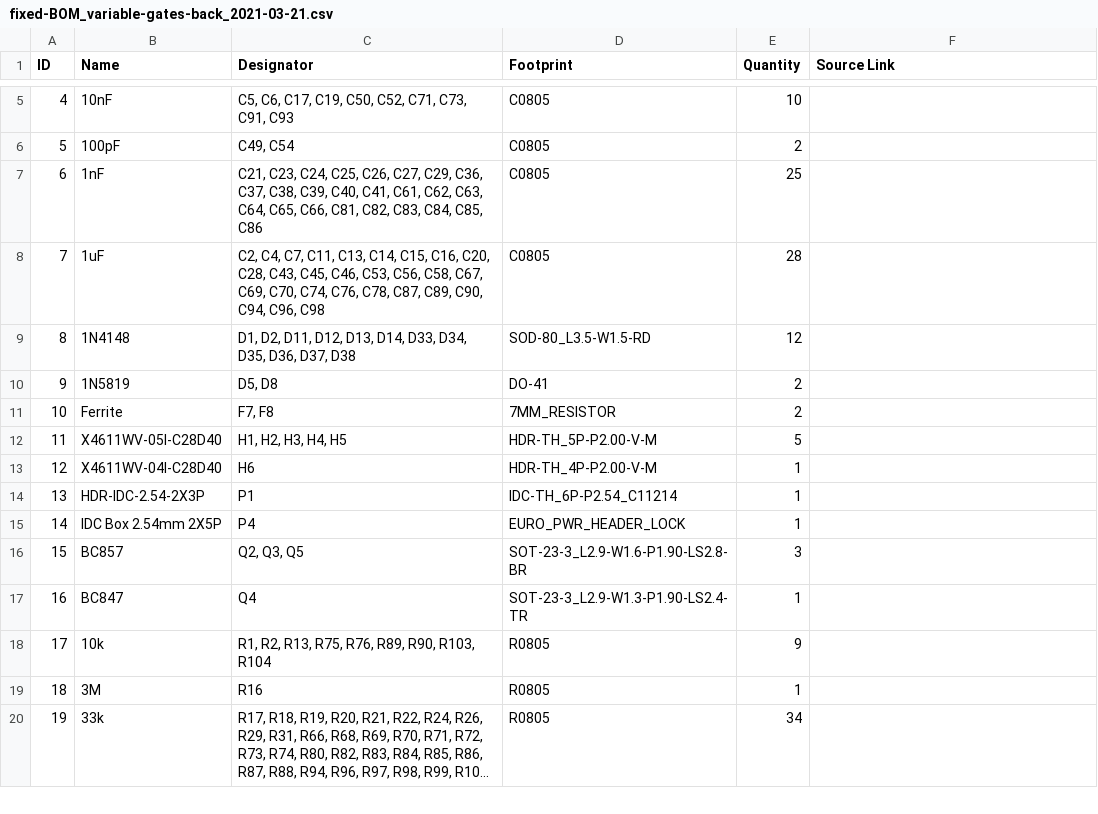
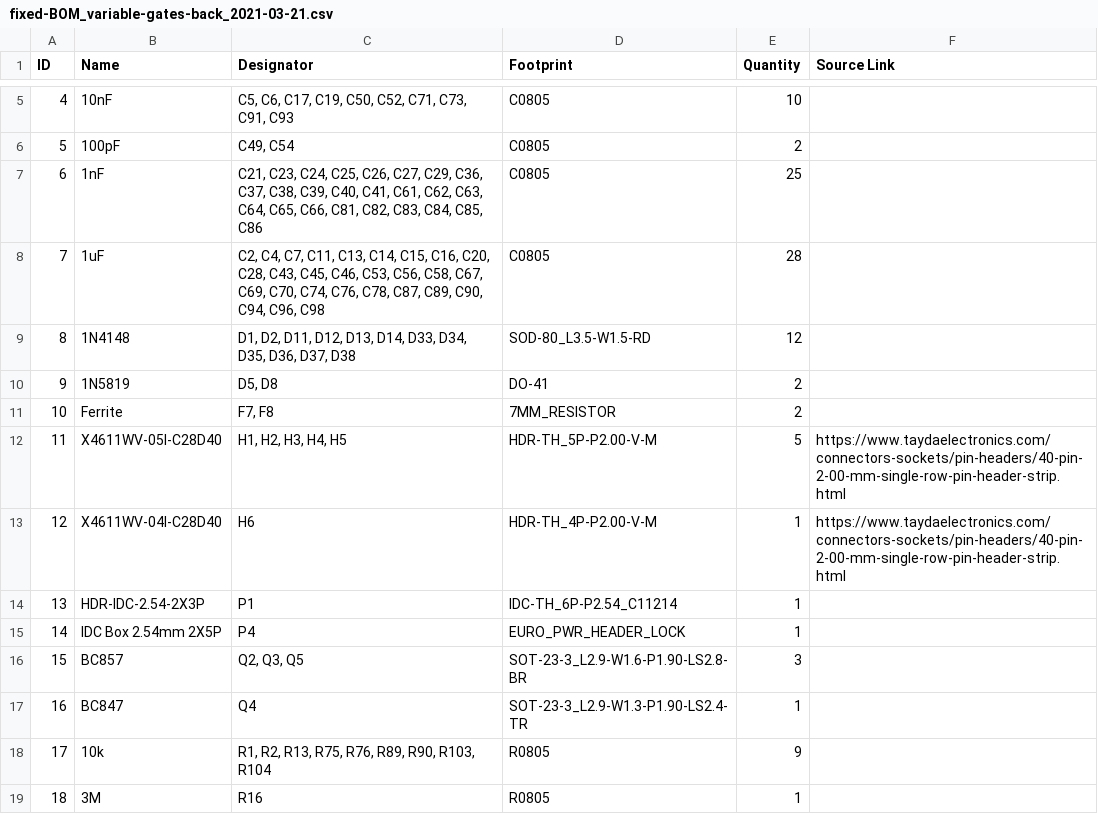
Before and after one commit to 508-loop-detected/variable-gates, a CSV file: fixed-BOM_variable-gates-back_2021-03-21.csv, drawn as a sheet; only a part is shown, gaps mark what is left out; the shorter side is filled out with more unchanged rows; long unchanged cells end in ….

```diff
--- a/fixed-BOM_variable-gates-back_2021-03-21.csv
+++ b/fixed-BOM_variable-gates-back_2021-03-21.csv
@@ -11,4 +11,4 @@ ID,Name,Designator,Footprint,Quantity,Source Link
 10,Ferrite,"F7, F8",7MM_RESISTOR,2,
-11,X4611WV-05I-C28D40,"H1, H2, H3, H4, H5",HDR-TH_5P-P2.00-V-M,5,
-12,X4611WV-04I-C28D40,H6,HDR-TH_4P-P2.00-V-M,1,
+11,X4611WV-05I-C28D40,"H1, H2, H3, H4, H5",HDR-TH_5P-P2.00-V-M,5,https://www.taydaelectronics.com/connectors-sockets/pin-headers/40-pin-2-00-mm-single-row-pin-header-strip.html
+12,X4611WV-04I-C28D40,H6,HDR-TH_4P-P2.00-V-M,1,https://www.taydaelectronics.com/connectors-sockets/pin-headers/40-pin-2-00-mm-single-row-pin-header-strip.html
 13,HDR-IDC-2.54-2X3P,P1,IDC-TH_6P-P2.54_C11214,1,
```
Also changed, not shown: fixed-BOM_variable-gates-io-v2-pushbuttons_2021-03-21.csv, fixed-BOM_variable-gates-io-v2-toggles_2021-03-21.csv.
